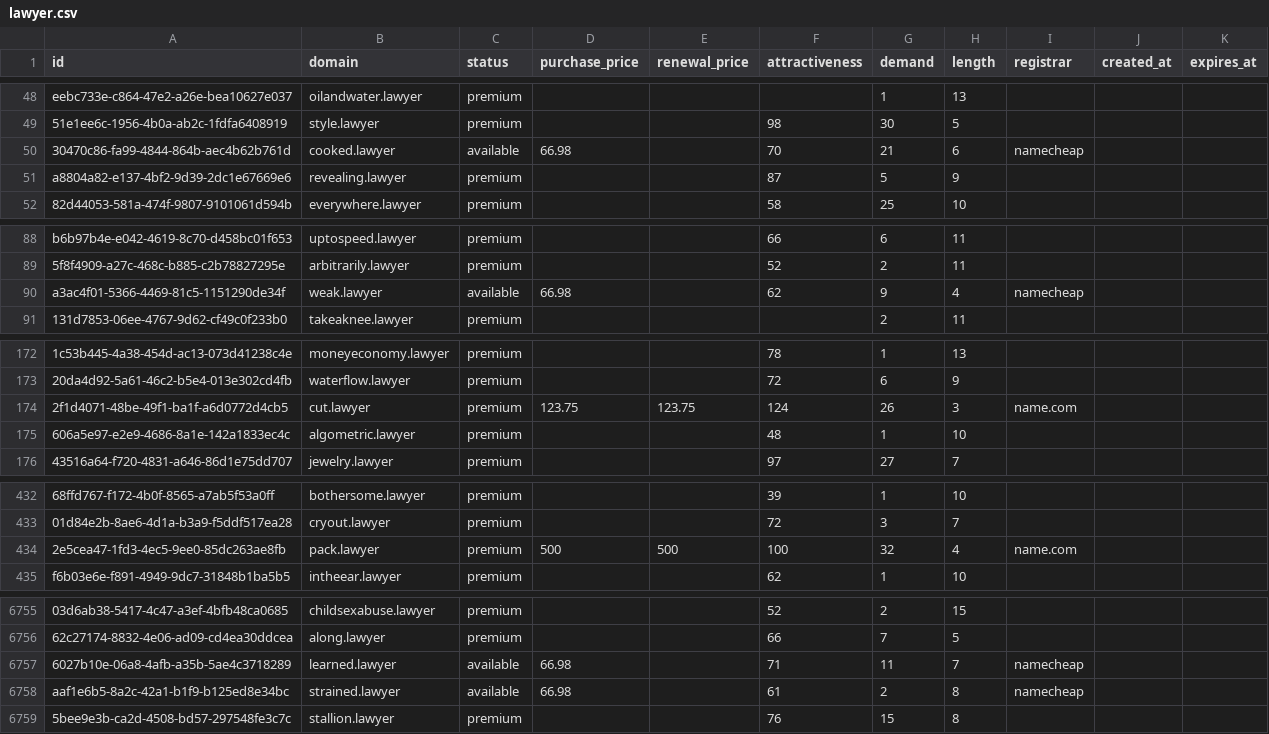
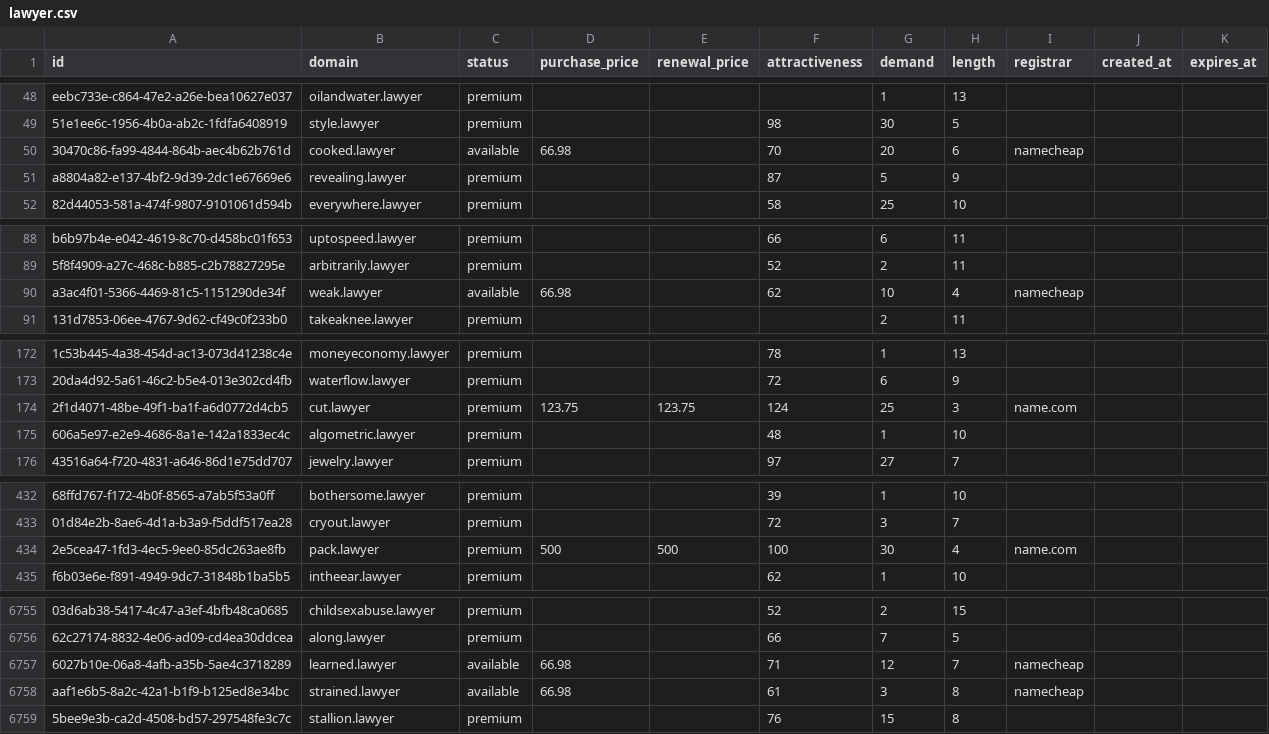
Before and after one commit to UniqueDomains/lawyer-oneword-domains, a CSV file: lawyer.csv, drawn as a sheet; only a part is shown, gaps mark what is left out; the diff covers the shown part only; the diff names each change by its address in the sheet, - before the commit and + after, or states it on an @@ line.

```diff
--- a/lawyer.csv
+++ b/lawyer.csv
-G50 (demand): 21
+G50 (demand): 20
-G90 (demand): 9
+G90 (demand): 10
-G174 (demand): 26
+G174 (demand): 25
-G434 (demand): 32
+G434 (demand): 30
-G6757 (demand): 11
+G6757 (demand): 12
-G6758 (demand): 2
+G6758 (demand): 3
```
Also changed, not shown: 89 edited cells elsewhere in this file, 2 other files.
